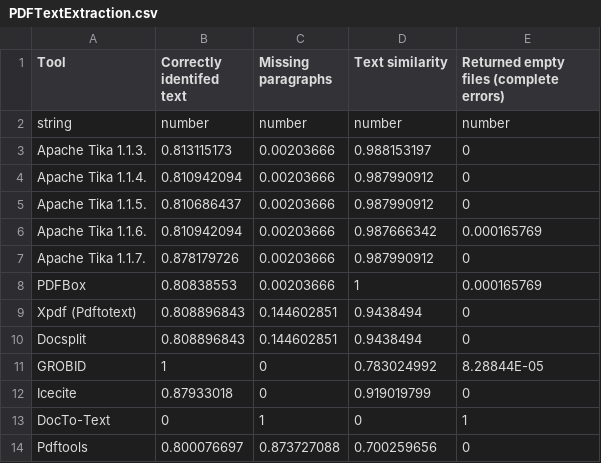
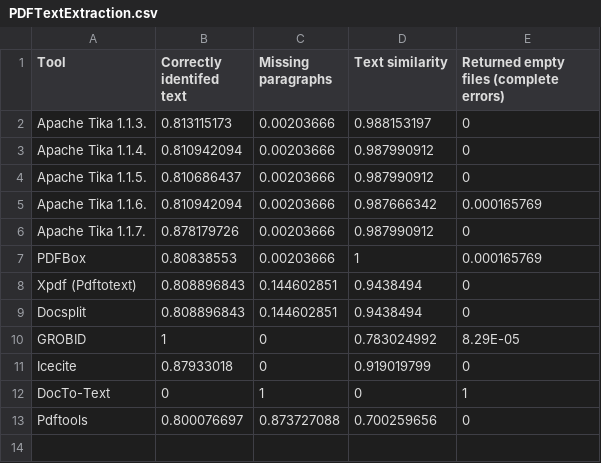
Before and after one commit to kanishk2509/super-waddle, a CSV file: PDFTextExtraction.csv, drawn as a sheet.

```diff
--- a/PDFTextExtraction.csv
+++ b/PDFTextExtraction.csv
@@ -1,3 +1,2 @@
 Tool,Correctly identifed text,Missing paragraphs,Text similarity,Returned empty files (complete errors)
-string,number,number,number,number
 Apache Tika 1.1.3.,0.813115173,0.00203666,0.988153197,0
@@ -10,3 +9,3 @@ Xpdf (Pdftotext),0.808896843,0.144602851,0.9438494,0
 Docsplit,0.808896843,0.144602851,0.9438494,0
-GROBID,1,0,0.783024992,8.28844E-05
+GROBID,1,0,0.783024992,8.29E-05
 Icecite,0.87933018,0,0.919019799,0
```
Also changed, not shown: PDFMetadataExtraction.csv, 1 other file.
